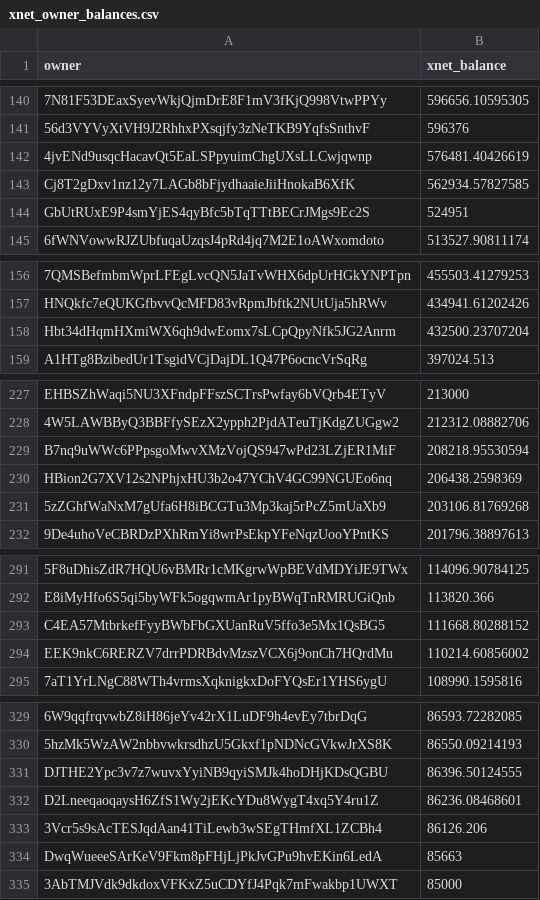
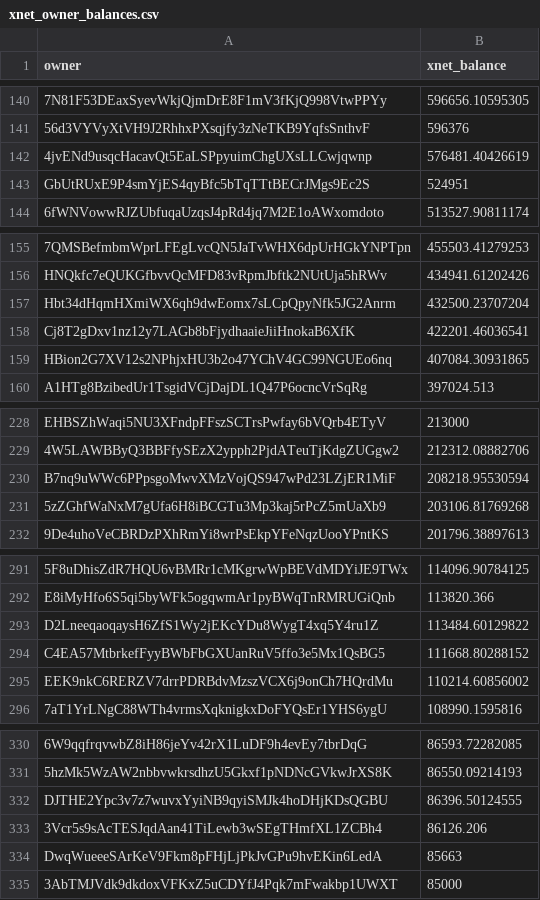
Before and after one commit to xnet-community-data/xnet-data-integration, a CSV file: data/derived/xnet_owner_balances.csv, drawn as a sheet; only a part is shown, gaps mark what is left out; removed rows and columns are numbered as before the commit, all else as after; the diff covers the shown part only; the diff names each change by its address in the sheet, - before the commit and + after, or states it on an @@ line.

```diff
--- a/data/derived/xnet_owner_balances.csv
+++ b/data/derived/xnet_owner_balances.csv
-row 143: Cj8T2gDxv1nz12y7LAGb8bFjydhaaieJiiHnokaB6XfK | 562934.57827585
+row 158: Cj8T2gDxv1nz12y7LAGb8bFjydhaaieJiiHnokaB6XfK | 422201.46036541
+row 159: HBion2G7XV12s2NPhjxHU3b2o47YChV4GC99NGUEo6nq | 407084.30931865
-row 230: HBion2G7XV12s2NPhjxHU3b2o47YChV4GC99NGUEo6nq | 206438.2598369
+row 293: D2LneeqaoqaysH6ZfS1Wy2jEKcYDu8WygT4xq5Y4ru1Z | 113484.60129822
-row 332: D2LneeqaoqaysH6ZfS1Wy2jEKcYDu8WygT4xq5Y4ru1Z | 86236.08468601
```
Also changed, not shown: 2 edited cells elsewhere in this file, data/xnet_supply_daily.csv, 16 other files.
